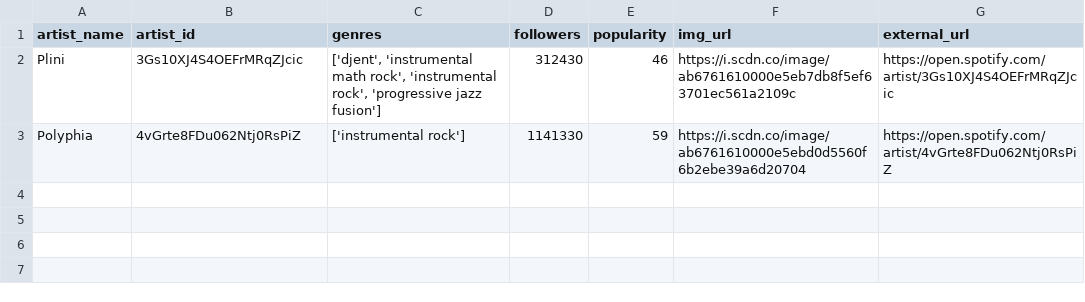
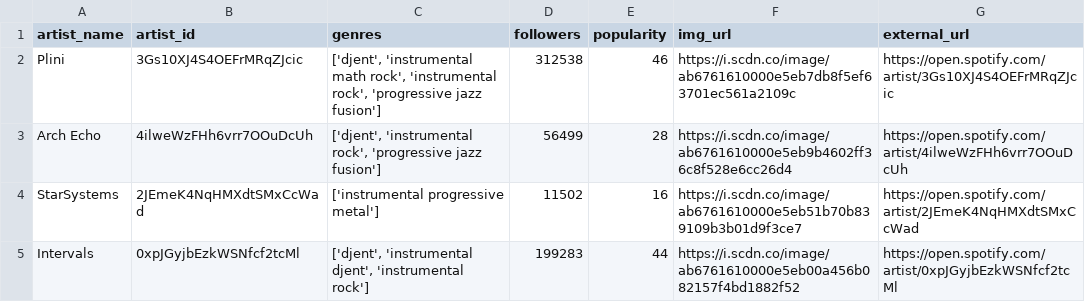
Before and after one commit to opxz7148/More-like-this, a CSV file: csv/artist.csv, drawn as a sheet.

```diff
--- a/csv/artist.csv
+++ b/csv/artist.csv
@@ -1,3 +1,5 @@
 artist_name,artist_id,genres,followers,popularity,img_url,external_url
-Plini,3Gs10XJ4S4OEFrMRqZJcic,"['djent', 'instrumental math rock', 'instrumental rock', 'progressive jazz fusion']",312430,46,https://i.scdn.co/image/ab6761610000e5eb7db8f5ef63701ec561a2109c,https://open.spotify.com/artist/3Gs10XJ4S4OEFrMRqZJcic
-Polyphia,4vGrte8FDu062Ntj0RsPiZ,['instrumental rock'],1141330,59,https://i.scdn.co/image/ab6761610000e5ebd0d5560f6b2ebe39a6d20704,https://open.spotify.com/artist/4vGrte8FDu062Ntj0RsPiZ
+Plini,3Gs10XJ4S4OEFrMRqZJcic,"['djent', 'instrumental math rock', 'instrumental rock', 'progressive jazz fusion']",312538,46,https://i.scdn.co/image/ab6761610000e5eb7db8f5ef63701ec561a2109c,https://open.spotify.com/artist/3Gs10XJ4S4OEFrMRqZJcic
+Arch Echo,4ilweWzFHh6vrr7OOuDcUh,"['djent', 'instrumental rock', 'progressive jazz fusion']",56499,28,https://i.scdn.co/image/ab6761610000e5eb9b4602ff36c8f528e6cc26d4,https://open.spotify.com/artist/4ilweWzFHh6vrr7OOuDcUh
+StarSystems,2JEmeK4NqHMXdtSMxCcWad,['instrumental progressive metal'],11502,16,https://i.scdn.co/image/ab6761610000e5eb51b70b839109b3b01d9f3ce7,https://open.spotify.com/artist/2JEmeK4NqHMXdtSMxCcWad
+Intervals,0xpJGyjbEzkWSNfcf2tcMl,"['djent', 'instrumental djent', 'instrumental rock']",199283,44,https://i.scdn.co/image/ab6761610000e5eb00a456b082157f4bd1882f52,https://open.spotify.com/artist/0xpJGyjbEzkWSNfcf2tcMl
```
Also changed, not shown: csv/album.csv, csv/track.csv, 5 other files.
